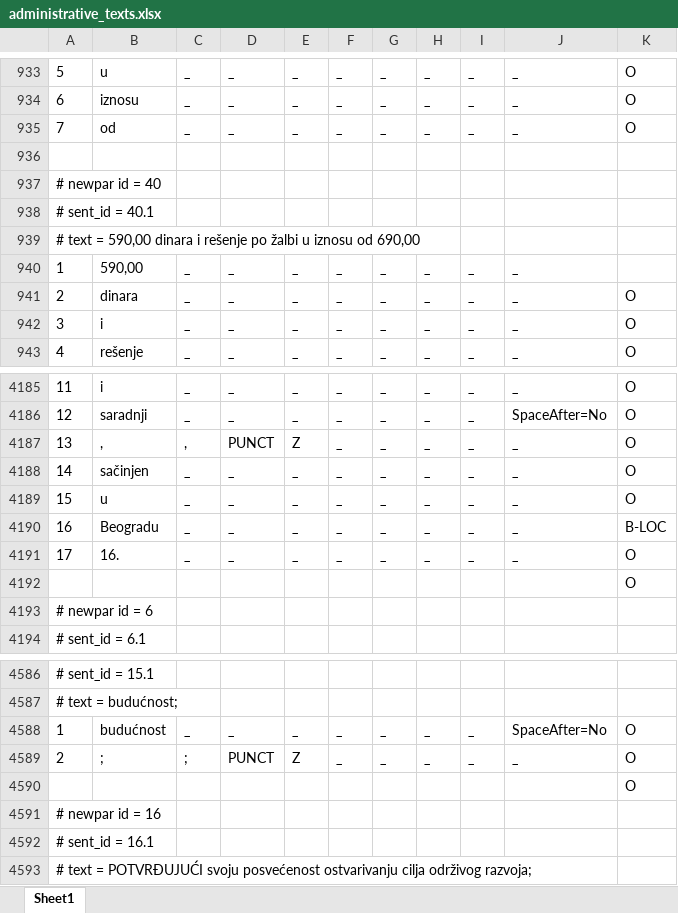
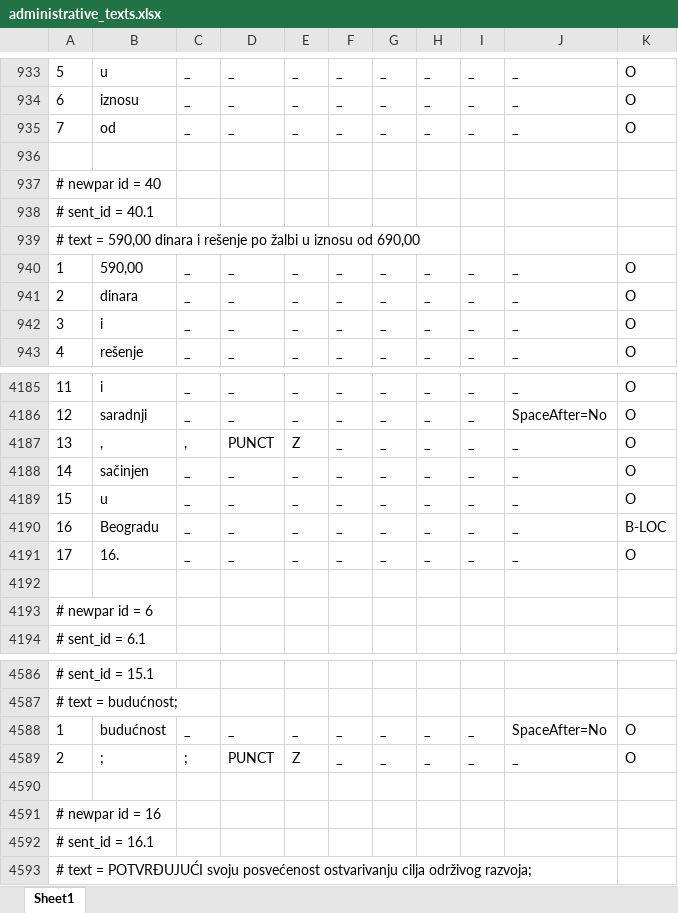
Before and after one commit to MilanBogicevic8/Opj-projekat, an Excel workbook: pythonProject/tokenized_files/administrative_texts.xlsx, sheet Sheet1, drawn as a sheet; only a part is shown, gaps mark what is left out; values as stored, in another font and other column widths than the file's, no borders; the diff covers the shown part only; the diff names each change by its address in the sheet, - before the commit and + after, or states it on an @@ line.

```diff
--- a/pythonProject/tokenized_files/administrative_texts.xlsx (sheet Sheet1)
+++ b/pythonProject/tokenized_files/administrative_texts.xlsx (sheet Sheet1)
-K940: (empty)
+K940: O
-K4192: O
+K4192: (empty)
-K4590: O
+K4590: (empty)
```
Also changed, not shown: 8 edited cells elsewhere in this sheet.
